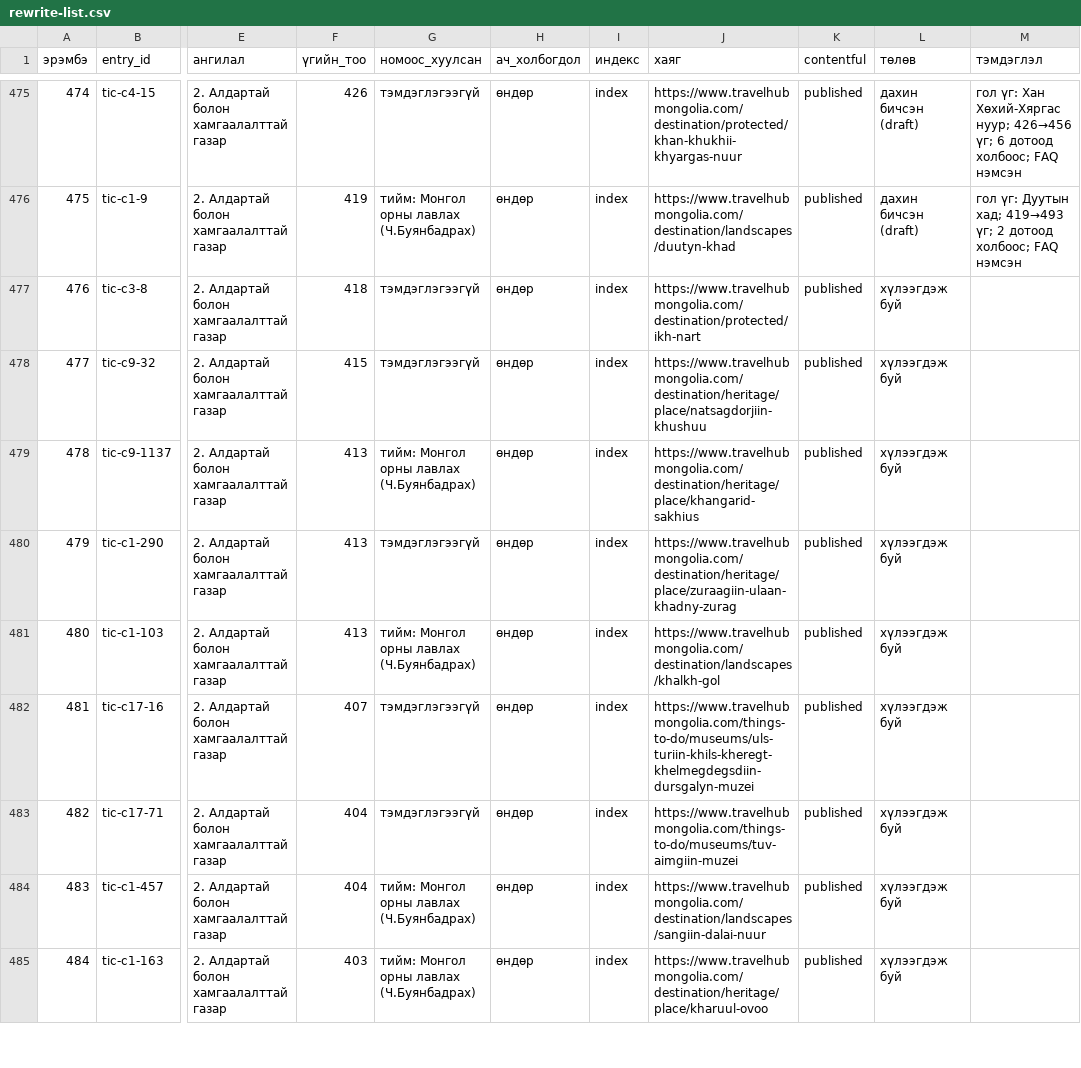
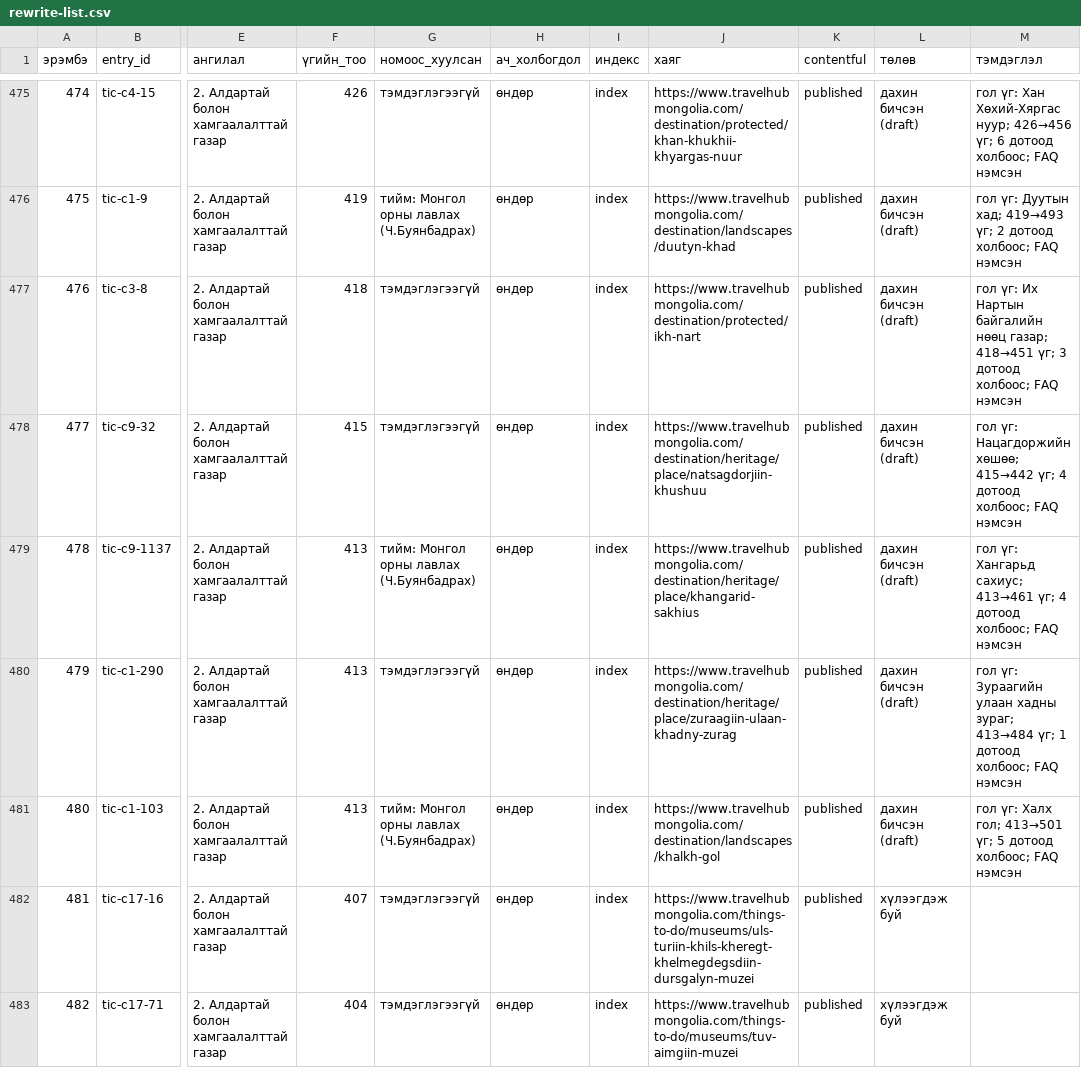
Before and after one commit to joinmemanager/travel-mongolia, a CSV file: docs/plan/rewrite-list.csv, drawn as a sheet; only a part is shown, gaps mark what is left out; the shorter side is filled out with more unchanged rows; the diff names each change by its address in the sheet, - before the commit and + after, or states it on an @@ line.

```diff
--- a/docs/plan/rewrite-list.csv
+++ b/docs/plan/rewrite-list.csv
-L477:L481 (төлөв): хүлээгдэж буй
+L477:L481 (төлөв): дахин бичсэн (draft)
-M477 (тэмдэглэл): (empty)
+M477 (тэмдэглэл): гол үг: Их Нартын байгалийн нөөц газар; 418→451 үг; 3 дотоод холбоос; FAQ нэмсэн
-M478 (тэмдэглэл): (empty)
+M478 (тэмдэглэл): гол үг: Нацагдоржийн хөшөө; 415→442 үг; 4 дотоод холбоос; FAQ нэмсэн
-M479 (тэмдэглэл): (empty)
+M479 (тэмдэглэл): гол үг: Хангарьд сахиус; 413→461 үг; 4 дотоод холбоос; FAQ нэмсэн
-M480 (тэмдэглэл): (empty)
+M480 (тэмдэглэл): гол үг: Зураагийн улаан хадны зураг; 413→484 үг; 1 дотоод холбоос; FAQ нэмсэн
-M481 (тэмдэглэл): (empty)
+M481 (тэмдэглэл): гол үг: Халх гол; 413→501 үг; 5 дотоод холбоос; FAQ нэмсэн
```
Also changed, not shown: 6 other files.
